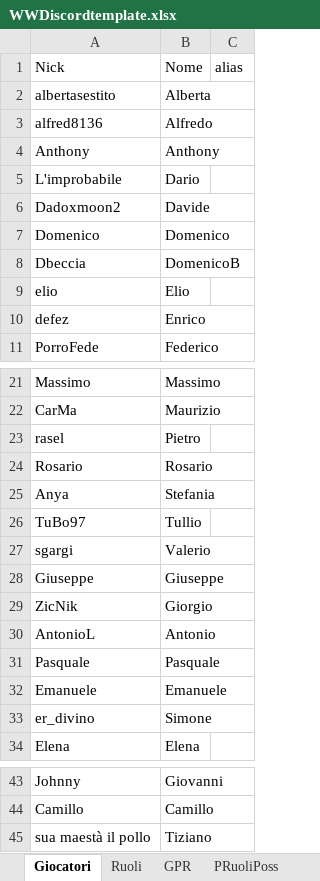
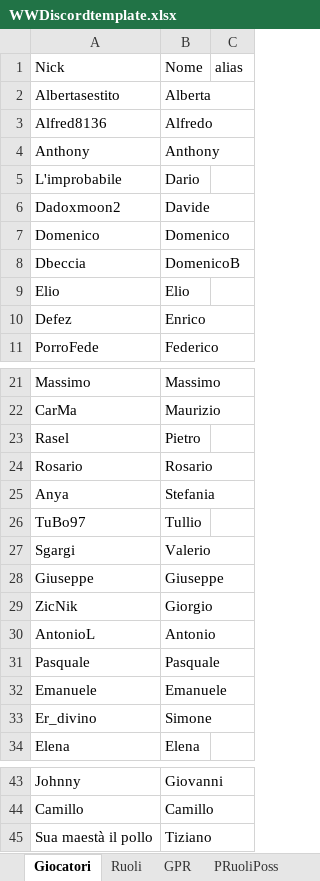
Before and after one commit to FilippoMart/WW-Discord, an Excel workbook: WWDiscordtemplate.xlsx, sheet Giocatori, drawn as a sheet; only a part is shown, gaps mark what is left out; values as stored, in another font and other column widths than the file's, no borders; the diff names each change by its address in the sheet, - before the commit and + after, or states it on an @@ line.

```diff
--- a/WWDiscordtemplate.xlsx (sheet Giocatori)
+++ b/WWDiscordtemplate.xlsx (sheet Giocatori)
-A2 (Nick): albertasestito
+A2 (Nick): Albertasestito
-A3 (Nick): alfred8136
+A3 (Nick): Alfred8136
-A9 (Nick): elio
+A9 (Nick): Elio
-A10 (Nick): defez
+A10 (Nick): Defez
-A23 (Nick): rasel
+A23 (Nick): Rasel
-A27 (Nick): sgargi
+A27 (Nick): Sgargi
-A33 (Nick): er_divino
+A33 (Nick): Er_divino
-A45 (Nick): sua maestà il pollo
+A45 (Nick): Sua maestà il pollo
```
Also changed, not shown: sheet GPR, sheet POverrides, 1 other file.
